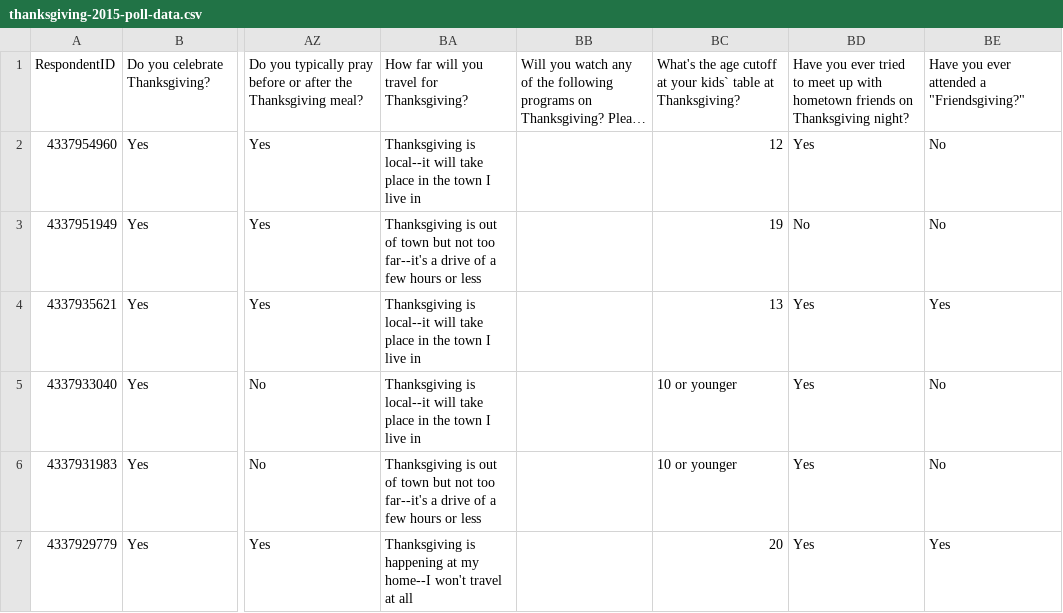
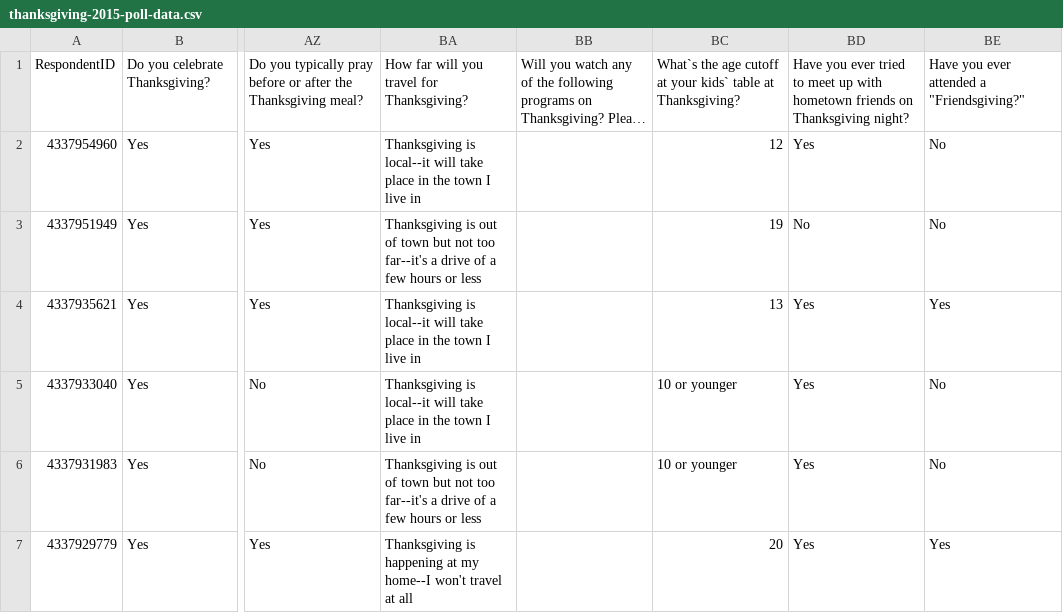
Before and after one commit to ezorigo/data, a CSV file: thanksgiving-2015/thanksgiving-2015-poll-data.csv, drawn as a sheet; only a part is shown, gaps mark what is left out; long unchanged cells end in …; the diff names each change by its address in the sheet, - before the commit and + after, or states it on an @@ line.

Commit message:
Update thanksgiving-2015-poll-data.csv

```diff
--- a/thanksgiving-2015/thanksgiving-2015-poll-data.csv
+++ b/thanksgiving-2015/thanksgiving-2015-poll-data.csv
-BC1: What's the age…
+BC1: What`s the age…
```
